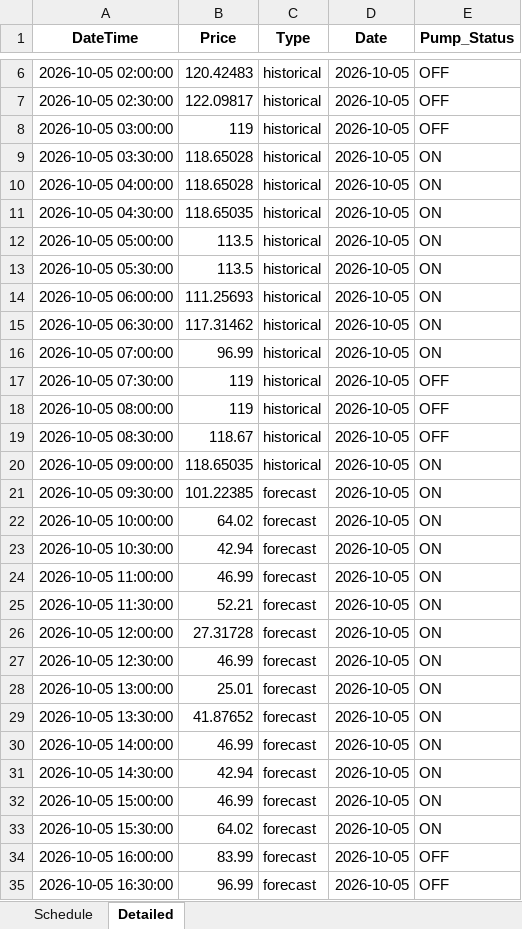
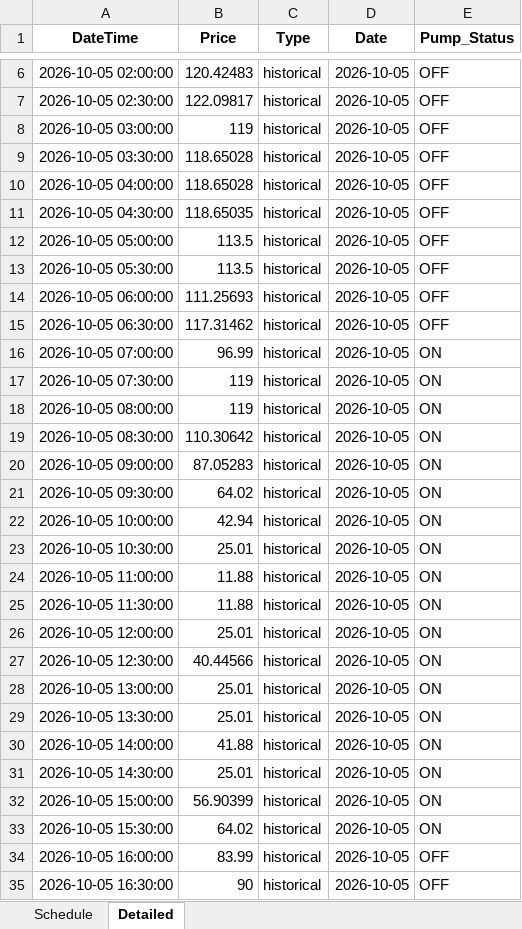
Before and after one commit to bwyLLAP/pump-optimisation-for-SHW, an Excel workbook: data/latest/optimisation_result.xlsx, sheet Detailed, drawn as a sheet; only a part is shown, gaps mark what is left out; values as stored, in another font and other column widths than the file's, no borders; the diff covers the shown part only; the diff names each change by its address in the sheet, - before the commit and + after, or states it on an @@ line.

```diff
--- a/data/latest/optimisation_result.xlsx (sheet Detailed)
+++ b/data/latest/optimisation_result.xlsx (sheet Detailed)
-E9:E15 (Pump_Status): ON
+E9:E15 (Pump_Status): OFF
-E17:E19 (Pump_Status): OFF
+E17:E19 (Pump_Status): ON
-B19 (Price): 118.67
+B19 (Price): 110.30642
-B20 (Price): 118.65035
+B20 (Price): 87.05283
-B21 (Price): 101.22385
+B21 (Price): 64.02
-C21:C35 (Type): forecast
+C21:C35 (Type): historical
-B22 (Price): 64.02
+B22 (Price): 42.94
-B23 (Price): 42.94
+B23 (Price): 25.01
-B24 (Price): 46.99
+B24 (Price): 11.88
-B25 (Price): 52.21
+B25 (Price): 11.88
-B26 (Price): 27.31728
+B26 (Price): 25.01
-B27 (Price): 46.99
+B27 (Price): 40.44566
-B29 (Price): 41.87652
+B29 (Price): 25.01
-B30 (Price): 46.99
+B30 (Price): 41.88
-B31 (Price): 42.94
+B31 (Price): 25.01
-B32 (Price): 46.99
+B32 (Price): 56.90399
-B35 (Price): 96.99
+B35 (Price): 90
```
Also changed, not shown: 48 added rows and 25 edited cells elsewhere in this sheet, sheet Schedule, 4 other files.
